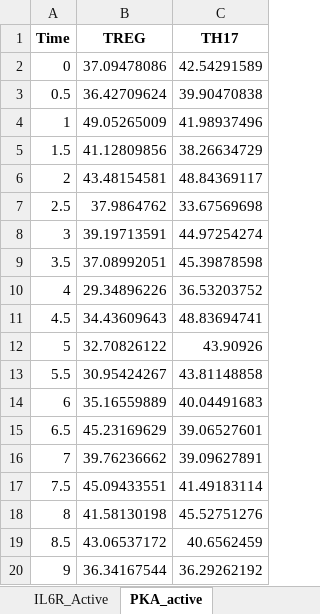
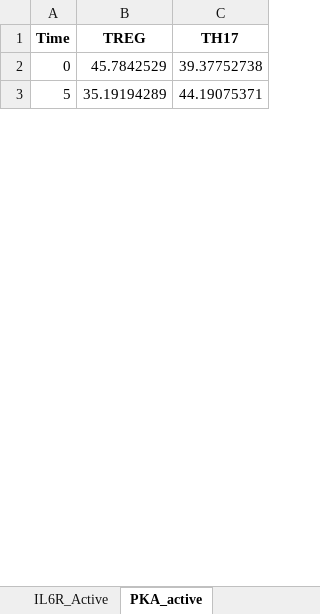
Before and after one commit to akutuva21/IL6_TGFb_Model, an Excel workbook: SimData/preeq_noise10.xlsx, sheet PKA_active, drawn as a sheet; only a part is shown; values as stored, in another font and other column widths than the file's, no borders; removed rows and columns are numbered as before the commit, all else as after; the diff covers the shown part only; the diff names each change by its address in the sheet, - before the commit and + after, or states it on an @@ line.

```diff
--- a/SimData/preeq_noise10.xlsx (sheet PKA_active)
+++ b/SimData/preeq_noise10.xlsx (sheet PKA_active)
-B2 (TREG): 37.09478086
+B2 (TREG): 45.7842529
-C2 (TH17): 42.54291589
+C2 (TH17): 39.37752738
-row 3: 0.5 | 36.42709624 | 39.90470838
-row 4: 1 | 49.05265009 | 41.98937496
-row 5: 1.5 | 41.12809856 | 38.26634729
-row 6: 2 | 43.48154581 | 48.84369117
-row 7: 2.5 | 37.9864762 | 33.67569698
-row 8: 3 | 39.19713591 | 44.97254274
-row 9: 3.5 | 37.08992051 | 45.39878598
-row 10: 4 | 29.34896226 | 36.53203752
-row 11: 4.5 | 34.43609643 | 48.83694741
-B3 (TREG): 32.70826122
+B3 (TREG): 35.19194289
-C3 (TH17): 43.90926
+C3 (TH17): 44.19075371
-row 13: 5.5 | 30.95424267 | 43.81148858
-row 14: 6 | 35.16559889 | 40.04491683
-row 15: 6.5 | 45.23169629 | 39.06527601
-row 16: 7 | 39.76236662 | 39.09627891
-row 17: 7.5 | 45.09433551 | 41.49183114
-row 18: 8 | 41.58130198 | 45.52751276
-row 19: 8.5 | 43.06537172 | 40.6562459
-row 20: 9 | 36.34167544 | 36.29262192
```
Also changed, not shown: 163 removed rows and 38 edited cells elsewhere in this sheet, sheet S3S4_complex_obs, sheet pSMAD3_obs, sheet Free_TGFb_obs, sheet IL6R_Active, sheet S3STAT3d_complex_obs, sheet STAT3d_active_obs, 1 more sheet, SimData/preeq.xlsx, SimData/preeq_noise5.xlsx, 5 other files.
